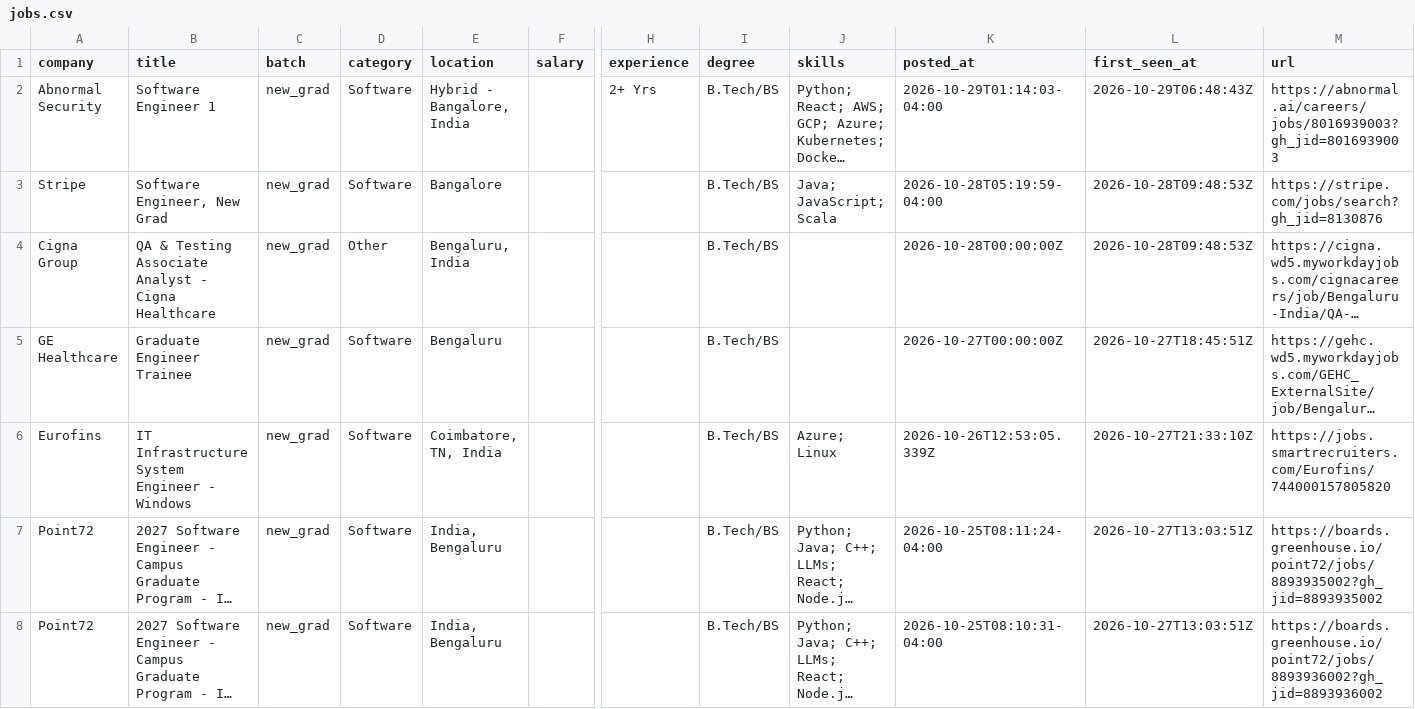
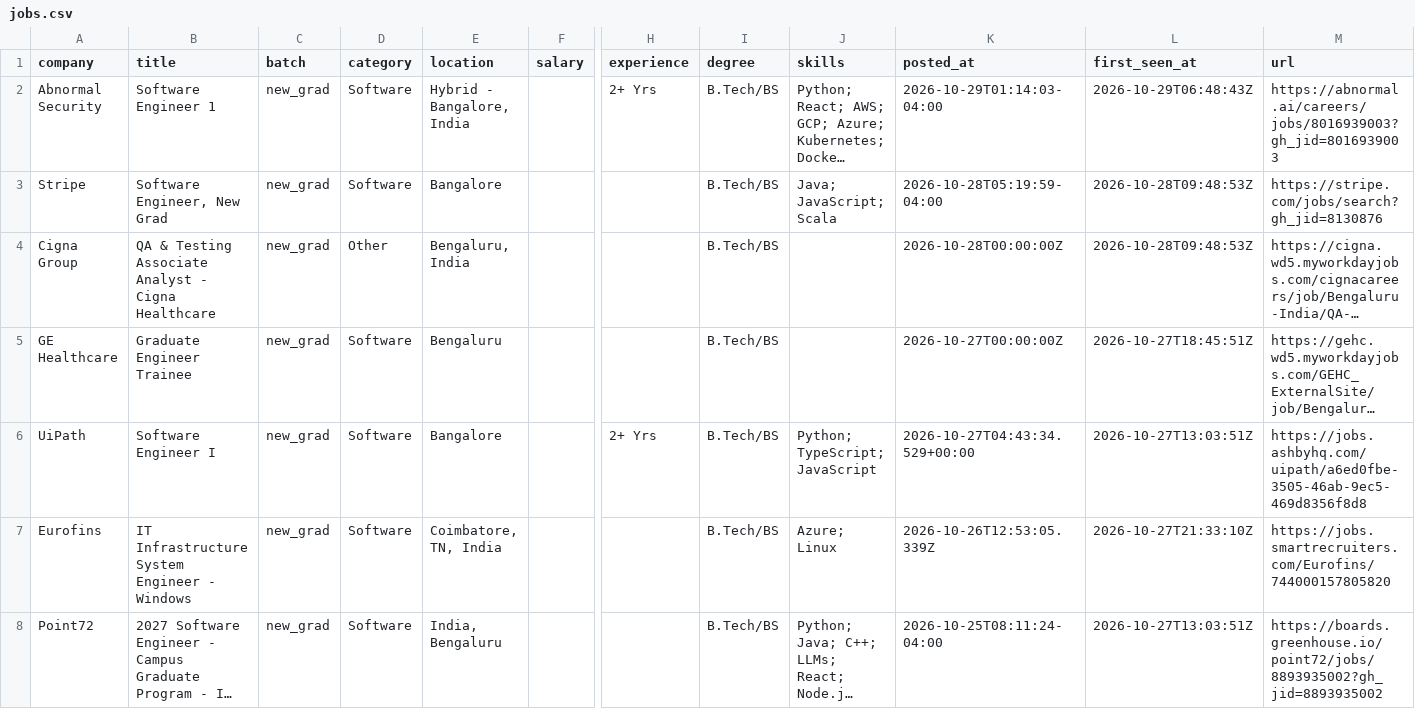
Before and after one commit to Rohan-droid7/jobs-fresher-india, a CSV file: data/jobs.csv, drawn as a sheet; only a part is shown, gaps mark what is left out; the shorter side is filled out with more unchanged rows; long unchanged cells end in …; rows hold the shown columns only; the diff names each change by its address in the sheet, - before the commit and + after, or states it on an @@ line.

```diff
--- a/data/jobs.csv
+++ b/data/jobs.csv
+row 6: UiPath | Software Engineer I | new_grad | Software | Bangalore |  | 2+ Yrs | B.Tech/BS | Python; TypeScript; JavaScript | 2026-10-27T04:43:34.529+00:00 | 2026-10-27T13:03:51Z | https://jobs.ashbyhq.com/uipath/a6ed0fbe-3505-46ab-9ec5-469d8356f8d8
```
Also changed, not shown: 12 other files.
